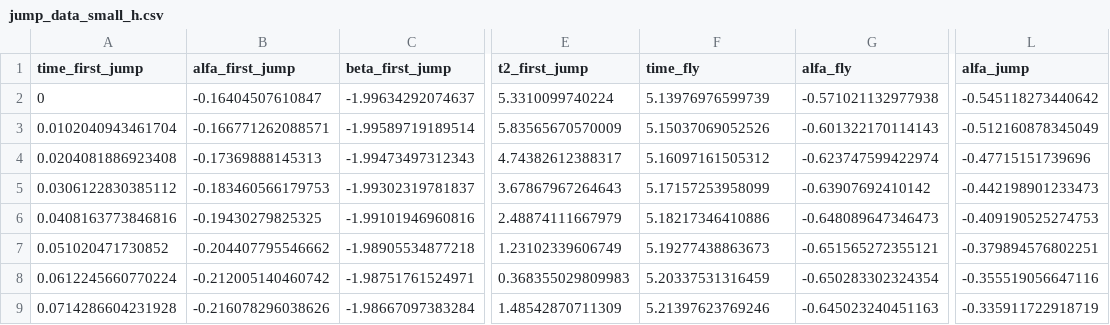
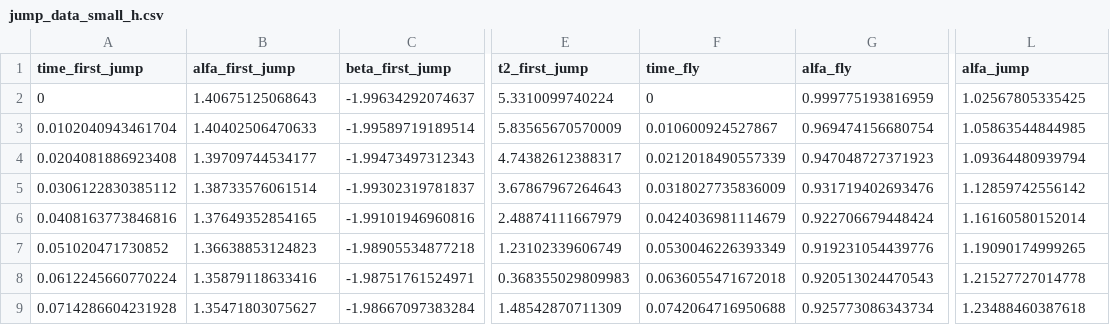
Before and after one commit to KNR-PW/meldog-ros, a CSV file: src/meldog_bridge/meldog_bridge/jump_data_small_h.csv, drawn as a sheet; only a part is shown, gaps mark what is left out; the diff covers the shown part only; the diff names each change by its address in the sheet, - before the commit and + after, or states it on an @@ line.

Commit message:
Changed angels for first motor

```diff
--- a/src/meldog_bridge/meldog_bridge/jump_data_small_h.csv
+++ b/src/meldog_bridge/meldog_bridge/jump_data_small_h.csv
-B2 (alfa_first_jump): -0.16404507610847
+B2 (alfa_first_jump): 1.40675125068643
-F2 (time_fly): 5.13976976599739
+F2 (time_fly): 0
-G2 (alfa_fly): -0.571021132977938
+G2 (alfa_fly): 0.999775193816959
-L2 (alfa_jump): -0.545118273440642
+L2 (alfa_jump): 1.02567805335425
-B3 (alfa_first_jump): -0.166771262088571
+B3 (alfa_first_jump): 1.40402506470633
-F3 (time_fly): 5.15037069052526
+F3 (time_fly): 0.010600924527867
-G3 (alfa_fly): -0.601322170114143
+G3 (alfa_fly): 0.969474156680754
-L3 (alfa_jump): -0.512160878345049
+L3 (alfa_jump): 1.05863544844985
-B4 (alfa_first_jump): -0.17369888145313
+B4 (alfa_first_jump): 1.39709744534177
-F4 (time_fly): 5.16097161505312
+F4 (time_fly): 0.0212018490557339
-G4 (alfa_fly): -0.623747599422974
+G4 (alfa_fly): 0.947048727371923
-L4 (alfa_jump): -0.47715151739696
+L4 (alfa_jump): 1.09364480939794
-B5 (alfa_first_jump): -0.183460566179753
+B5 (alfa_first_jump): 1.38733576061514
-F5 (time_fly): 5.17157253958099
+F5 (time_fly): 0.0318027735836009
-G5 (alfa_fly): -0.63907692410142
+G5 (alfa_fly): 0.931719402693476
-L5 (alfa_jump): -0.442198901233473
+L5 (alfa_jump): 1.12859742556142
-B6 (alfa_first_jump): -0.19430279825325
+B6 (alfa_first_jump): 1.37649352854165
-F6 (time_fly): 5.18217346410886
+F6 (time_fly): 0.0424036981114679
-G6 (alfa_fly): -0.648089647346473
+G6 (alfa_fly): 0.922706679448424
-L6 (alfa_jump): -0.409190525274753
+L6 (alfa_jump): 1.16160580152014
-B7 (alfa_first_jump): -0.204407795546662
+B7 (alfa_first_jump): 1.36638853124823
-F7 (time_fly): 5.19277438863673
+F7 (time_fly): 0.0530046226393349
-G7 (alfa_fly): -0.651565272355121
+G7 (alfa_fly): 0.919231054439776
-L7 (alfa_jump): -0.379894576802251
+L7 (alfa_jump): 1.19090174999265
-B8 (alfa_first_jump): -0.212005140460742
+B8 (alfa_first_jump): 1.35879118633416
-F8 (time_fly): 5.20337531316459
+F8 (time_fly): 0.0636055471672018
-G8 (alfa_fly): -0.650283302324354
+G8 (alfa_fly): 0.920513024470543
-L8 (alfa_jump): -0.355519056647116
+L8 (alfa_jump): 1.21527727014778
-B9 (alfa_first_jump): -0.216078296038626
+B9 (alfa_first_jump): 1.35471803075627
-F9 (time_fly): 5.21397623769246
+F9 (time_fly): 0.0742064716950688
-G9 (alfa_fly): -0.645023240451163
+G9 (alfa_fly): 0.925773086343734
-L9 (alfa_jump): -0.335911722918719
+L9 (alfa_jump): 1.23488460387618
```
Also changed, not shown: 83 edited cells elsewhere in this file, src/meldog_bridge/meldog_bridge/jump_data_St_nice.csv, src/meldog_bridge/meldog_bridge/jump_data_hmax_nice.csv.
